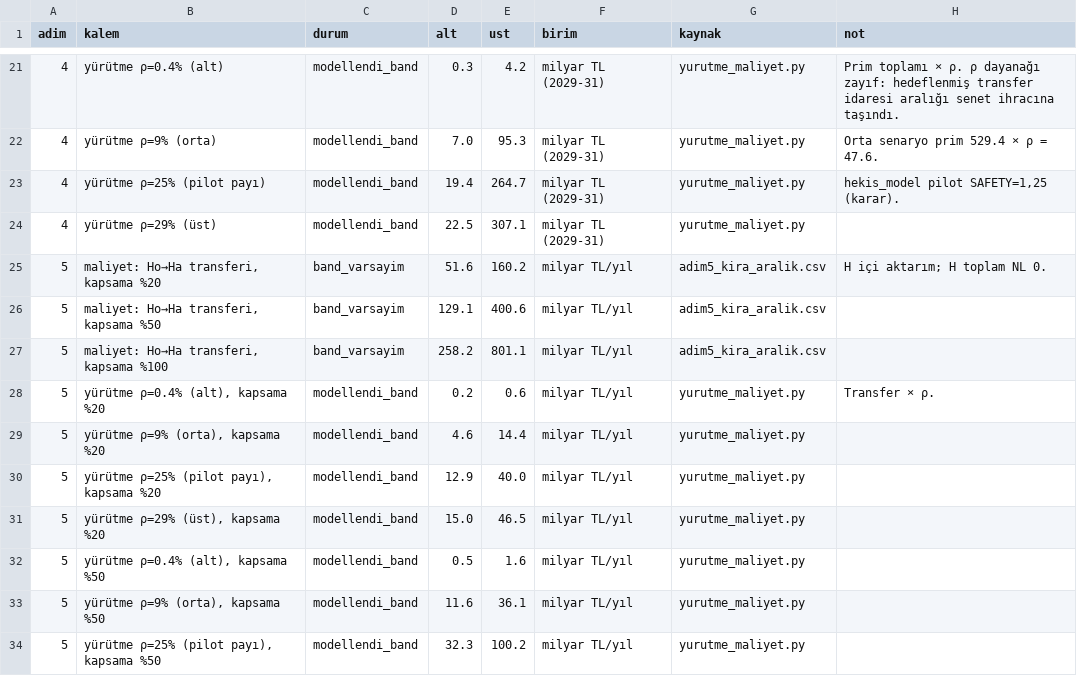
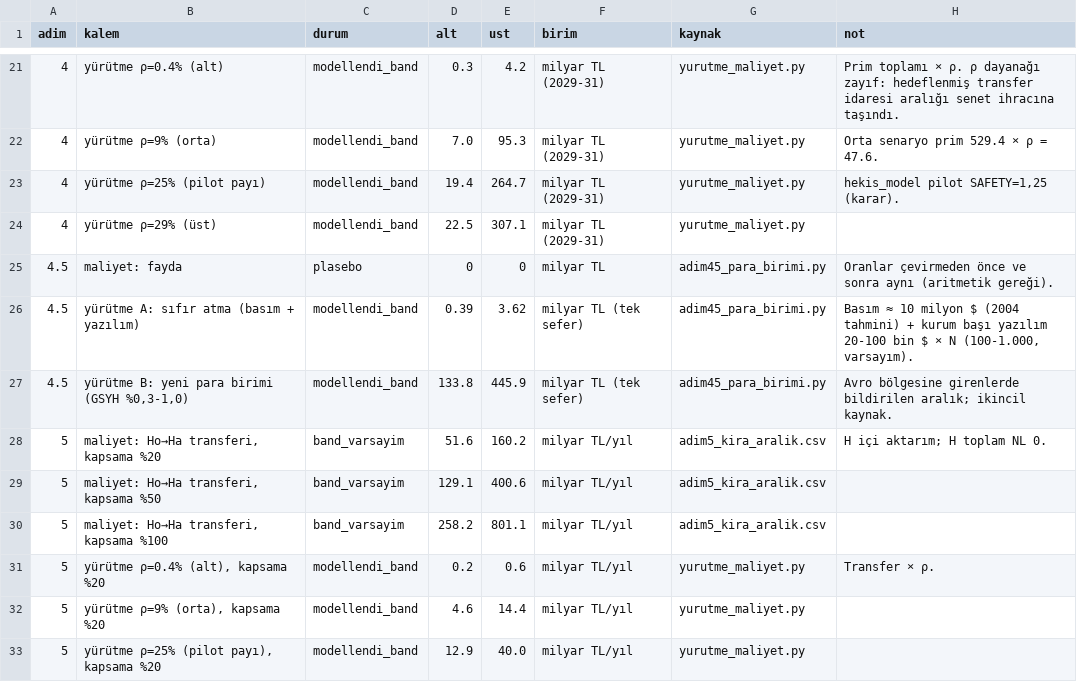
Before and after one commit to saydamonur2002-tech/zarar-teorisi, a CSV file: bes_adim_maliyet.csv, drawn as a sheet; only a part is shown, gaps mark what is left out; the shorter side is filled out with more unchanged rows.

```diff
--- a/bes_adim_maliyet.csv
+++ b/bes_adim_maliyet.csv
@@ -24,2 +24,5 @@
 4,yürütme ρ=29% (üst),modellendi_band,22.5,307.1,milyar TL (2029-31),yurutme_maliyet.py,
+4.5,maliyet: fayda,plasebo,0,0,milyar TL,adim45_para_birimi.py,Oranlar çevirmeden önce ve sonra aynı (aritmetik gereği).
+4.5,yürütme A: sıfır atma (basım + yazılım),modellendi_band,0.39,3.62,milyar TL (tek sefer),adim45_para_birimi.py,"Basım ≈ 10 milyon $ (2004 tahmini) + kurum başı yazılım 20-100 bin $ × N (100-1.000, varsayım)."
+4.5,"yürütme B: yeni para birimi (GSYH %0,3-1,0)",modellendi_band,133.8,445.9,milyar TL (tek sefer),adim45_para_birimi.py,Avro bölgesine girenlerde bildirilen aralık; ikincil kaynak.
 5,"maliyet: Ho→Ha transferi, kapsama %20",band_varsayim,51.6,160.2,milyar TL/yıl,adim5_kira_aralik.csv,H içi aktarım; H toplam NL 0.
```
Also changed, not shown: 8 other files.
